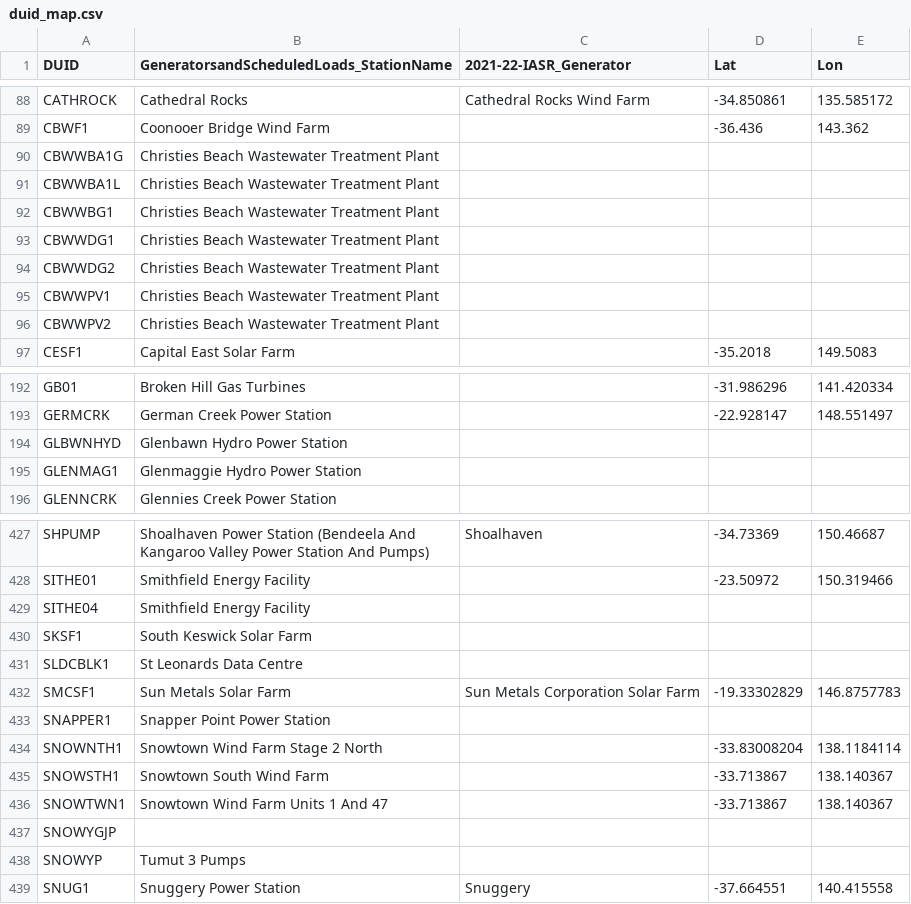
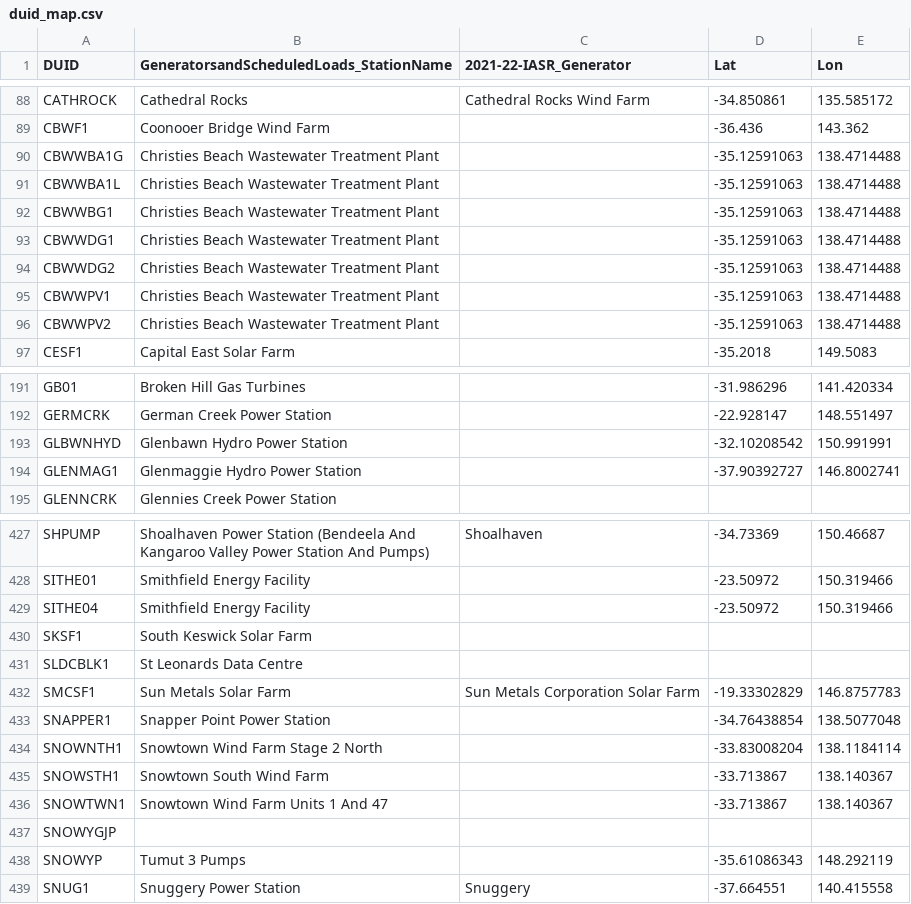
Before and after one commit to dec-heim/nem_library, a CSV file: duid_map.csv, drawn as a sheet; only a part is shown, gaps mark what is left out; the diff covers the shown part only.

```diff
--- a/duid_map.csv
+++ b/duid_map.csv
@@ -89,9 +89,9 @@ CATHROCK,Cathedral Rocks,Cathedral Rocks Wind Farm,-34.850861,135.585172
 CBWF1,Coonooer Bridge Wind Farm,,-36.436,143.362
-CBWWBA1G,Christies Beach Wastewater Treatment Plant,,,
-CBWWBA1L,Christies Beach Wastewater Treatment Plant,,,
-CBWWBG1,Christies Beach Wastewater Treatment Plant,,,
-CBWWDG1,Christies Beach Wastewater Treatment Plant,,,
-CBWWDG2,Christies Beach Wastewater Treatment Plant,,,
-CBWWPV1,Christies Beach Wastewater Treatment Plant,,,
-CBWWPV2,Christies Beach Wastewater Treatment Plant,,,
+CBWWBA1G,Christies Beach Wastewater Treatment Plant,,-35.12591063,138.4714488
+CBWWBA1L,Christies Beach Wastewater Treatment Plant,,-35.12591063,138.4714488
+CBWWBG1,Christies Beach Wastewater Treatment Plant,,-35.12591063,138.4714488
+CBWWDG1,Christies Beach Wastewater Treatment Plant,,-35.12591063,138.4714488
+CBWWDG2,Christies Beach Wastewater Treatment Plant,,-35.12591063,138.4714488
+CBWWPV1,Christies Beach Wastewater Treatment Plant,,-35.12591063,138.4714488
+CBWWPV2,Christies Beach Wastewater Treatment Plant,,-35.12591063,138.4714488
 CESF1,Capital East Solar Farm,,-35.2018,149.5083
@@ -193,4 +192,4 @@ GB01,Broken Hill Gas Turbines,,-31.986296,141.420334
 GERMCRK,German Creek Power Station,,-22.928147,148.551497
-GLBWNHYD,Glenbawn Hydro Power Station,,,
-GLENMAG1,Glenmaggie Hydro Power Station,,,
+GLBWNHYD,Glenbawn Hydro Power Station,,-32.10208542,150.991991
+GLENMAG1,Glenmaggie Hydro Power Station,,-37.90392727,146.8002741
 GLENNCRK,Glennies Creek Power Station,,,
@@ -428,3 +428,3 @@ SHPUMP,Shoalhaven Power Station (Bendeela And Kangaroo Valley Power Station And
 SITHE01,Smithfield Energy Facility,,-23.50972,150.319466
-SITHE04,Smithfield Energy Facility,,,
+SITHE04,Smithfield Energy Facility,,-23.50972,150.319466
 SKSF1,South Keswick Solar Farm,,,
@@ -432,3 +432,3 @@ SLDCBLK1,St Leonards Data Centre,,,
 SMCSF1,Sun Metals Solar Farm,Sun Metals Corporation Solar Farm,-19.33302829,146.8757783
-SNAPPER1,Snapper Point Power Station,,,
+SNAPPER1,Snapper Point Power Station,,-34.76438854,138.5077048
 SNOWNTH1,Snowtown Wind Farm Stage 2 North,,-33.83008204,138.1184114
@@ -437,3 +437,3 @@ SNOWTWN1,Snowtown Wind Farm Units 1 And 47,,-33.713867,138.140367
 SNOWYGJP,,,,
-SNOWYP,Tumut 3 Pumps,,,
+SNOWYP,Tumut 3 Pumps,,-35.61086343,148.292119
 SNUG1,Snuggery Power Station,Snuggery,-37.664551,140.415558
```
Also changed, not shown: 1 added row, 2 removed rows and 76 edited cells elsewhere in this file.
